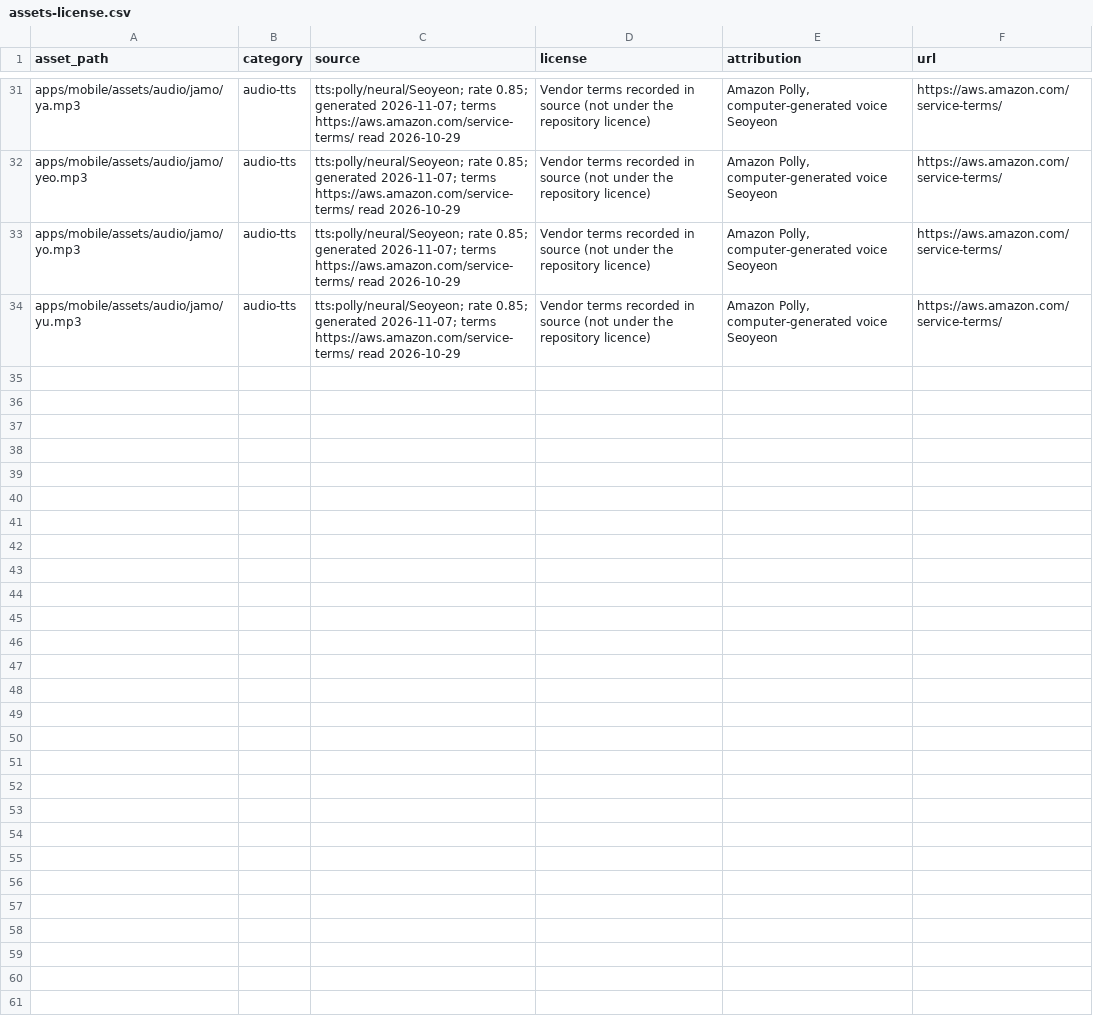
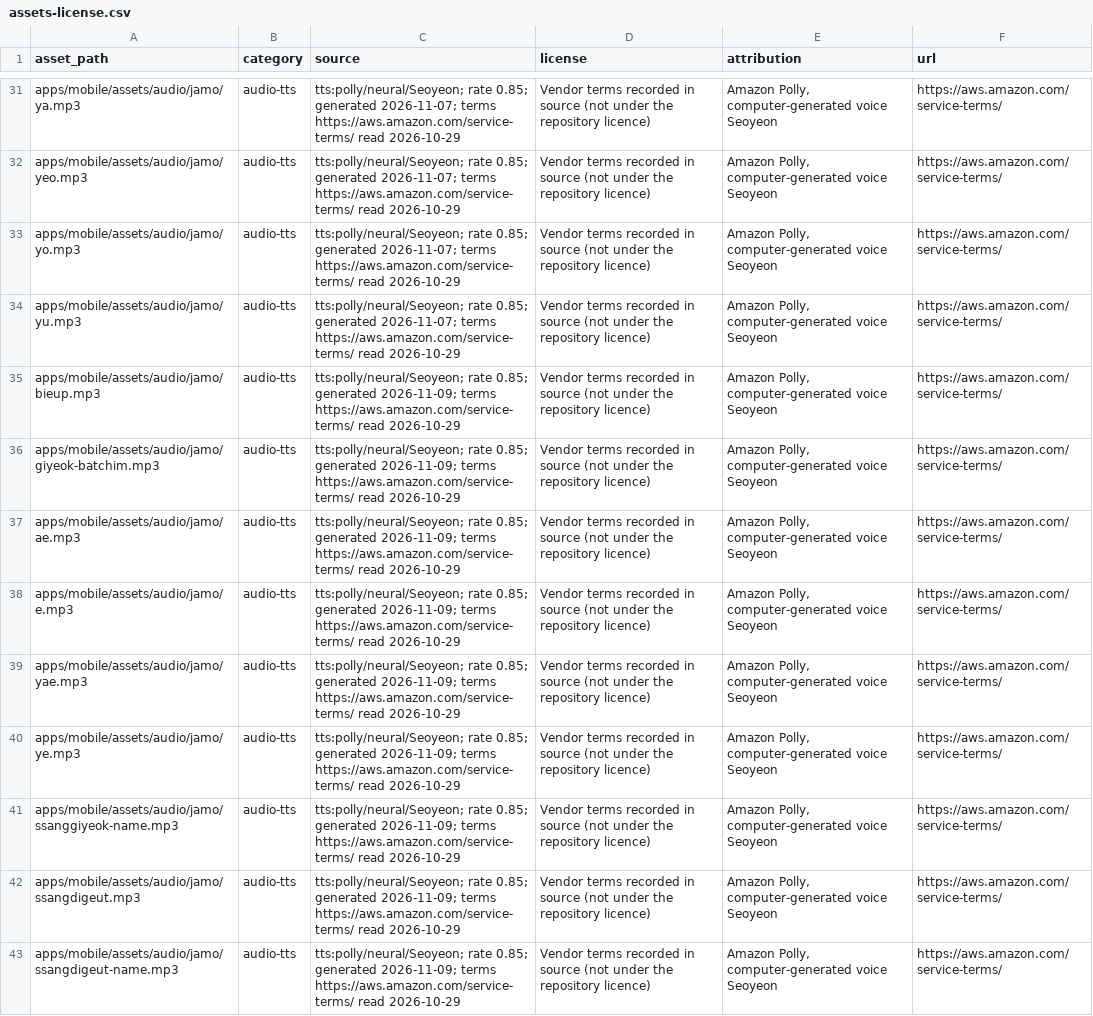
Before and after one commit to Denny-Hwang/Hangul_Route, a CSV file: content/assets-license.csv, drawn as a sheet; only a part is shown, gaps mark what is left out; the diff covers the shown part only; the diff names each change by its address in the sheet, - before the commit and + after, or states it on an @@ line.

```diff
--- a/content/assets-license.csv
+++ b/content/assets-license.csv
+row 35: apps/mobile/assets/audio/jamo/bieup.mp3 | audio-tts | tts:polly/neural/Seoyeon; rate 0.85; generated 2026-11-09; terms https://aws.amazon.com/service-terms/ read 2026-10-29 | Vendor terms recorded in source (not under the repository licence) | Amazon Polly, computer-generated voice Seoyeon | https://aws.amazon.com/service-terms/
+row 36: apps/mobile/assets/audio/jamo/giyeok-batchim.mp3 | audio-tts | tts:polly/neural/Seoyeon; rate 0.85; generated 2026-11-09; terms https://aws.amazon.com/service-terms/ read 2026-10-29 | Vendor terms recorded in source (not under the repository licence) | Amazon Polly, computer-generated voice Seoyeon | https://aws.amazon.com/service-terms/
+row 37: apps/mobile/assets/audio/jamo/ae.mp3 | audio-tts | tts:polly/neural/Seoyeon; rate 0.85; generated 2026-11-09; terms https://aws.amazon.com/service-terms/ read 2026-10-29 | Vendor terms recorded in source (not under the repository licence) | Amazon Polly, computer-generated voice Seoyeon | https://aws.amazon.com/service-terms/
+row 38: apps/mobile/assets/audio/jamo/e.mp3 | audio-tts | tts:polly/neural/Seoyeon; rate 0.85; generated 2026-11-09; terms https://aws.amazon.com/service-terms/ read 2026-10-29 | Vendor terms recorded in source (not under the repository licence) | Amazon Polly, computer-generated voice Seoyeon | https://aws.amazon.com/service-terms/
+row 39: apps/mobile/assets/audio/jamo/yae.mp3 | audio-tts | tts:polly/neural/Seoyeon; rate 0.85; generated 2026-11-09; terms https://aws.amazon.com/service-terms/ read 2026-10-29 | Vendor terms recorded in source (not under the repository licence) | Amazon Polly, computer-generated voice Seoyeon | https://aws.amazon.com/service-terms/
+row 40: apps/mobile/assets/audio/jamo/ye.mp3 | audio-tts | tts:polly/neural/Seoyeon; rate 0.85; generated 2026-11-09; terms https://aws.amazon.com/service-terms/ read 2026-10-29 | Vendor terms recorded in source (not under the repository licence) | Amazon Polly, computer-generated voice Seoyeon | https://aws.amazon.com/service-terms/
+row 41: apps/mobile/assets/audio/jamo/ssanggiyeok-name.mp3 | audio-tts | tts:polly/neural/Seoyeon; rate 0.85; generated 2026-11-09; terms https://aws.amazon.com/service-terms/ read 2026-10-29 | Vendor terms recorded in source (not under the repository licence) | Amazon Polly, computer-generated voice Seoyeon | https://aws.amazon.com/service-terms/
+row 42: apps/mobile/assets/audio/jamo/ssangdigeut.mp3 | audio-tts | tts:polly/neural/Seoyeon; rate 0.85; generated 2026-11-09; terms https://aws.amazon.com/service-terms/ read 2026-10-29 | Vendor terms recorded in source (not under the repository licence) | Amazon Polly, computer-generated voice Seoyeon | https://aws.amazon.com/service-terms/
+row 43: apps/mobile/assets/audio/jamo/ssangdigeut-name.mp3 | audio-tts | tts:polly/neural/Seoyeon; rate 0.85; generated 2026-11-09; terms https://aws.amazon.com/service-terms/ read 2026-10-29 | Vendor terms recorded in source (not under the repository licence) | Amazon Polly, computer-generated voice Seoyeon | https://aws.amazon.com/service-terms/
```
Also changed, not shown: 9 added rows elsewhere in this file, 29 other files.
